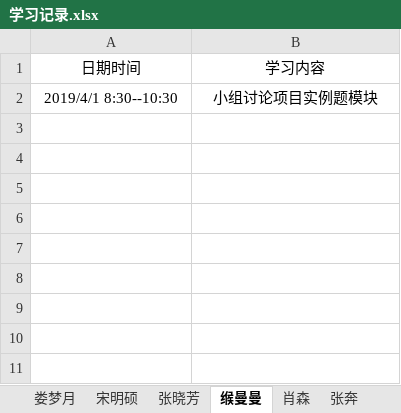
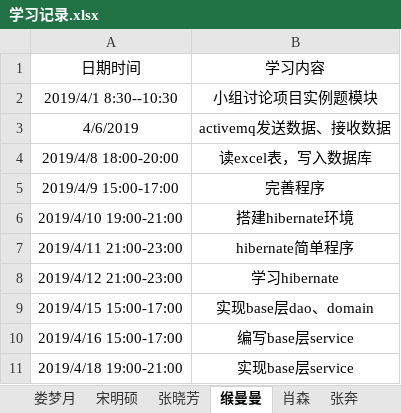
Before and after one commit to jspringlearn/J-learning, an Excel workbook: LogManagement/doc/学习记录.xlsx, sheet 缑曼曼, drawn as a sheet; values as stored, in another font and other column widths than the file's, no borders; the diff names each change by its address in the sheet, - before the commit and + after, or states it on an @@ line.

Commit message:
更新日志

```diff
--- a/LogManagement/doc/学习记录.xlsx (sheet 缑曼曼)
+++ b/LogManagement/doc/学习记录.xlsx (sheet 缑曼曼)
+row 3: 4/6/2019 | activemq发送数据、接收数据
+row 4: 2019/4/8 18:00-20:00 | 读excel表，写入数据库
+row 5: 2019/4/9 15:00-17:00 | 完善程序
+row 6: 2019/4/10 19:00-21:00 | 搭建hibernate环境
+row 7: 2019/4/11 21:00-23:00 | hibernate简单程序
+row 8: 2019/4/12 21:00-23:00 | 学习hibernate
+row 9: 2019/4/15 15:00-17:00 | 实现base层dao、domain
+row 10: 2019/4/16 15:00-17:00 | 编写base层service
+row 11: 2019/4/18 19:00-21:00 | 实现base层service
```
